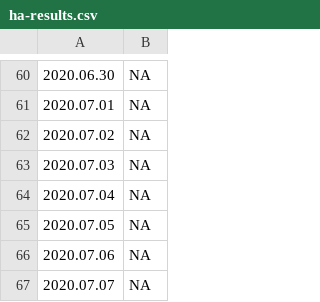
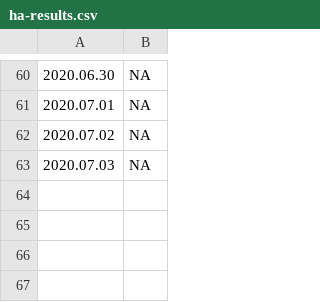
Before and after one commit to mozilla-mobile/fenix-nightly-perftest-results, a CSV file: ha-results.csv, drawn as a sheet; only a part is shown, gaps mark what is left out.

```diff
--- a/ha-results.csv
+++ b/ha-results.csv
@@ -63,5 +63 @@
 2020.07.03, NA
-2020.07.04, NA
-2020.07.05, NA
-2020.07.06, NA
-2020.07.07, NA
```
Also changed, not shown: al-results.csv, hanoob-results.csv, 22 other files.
